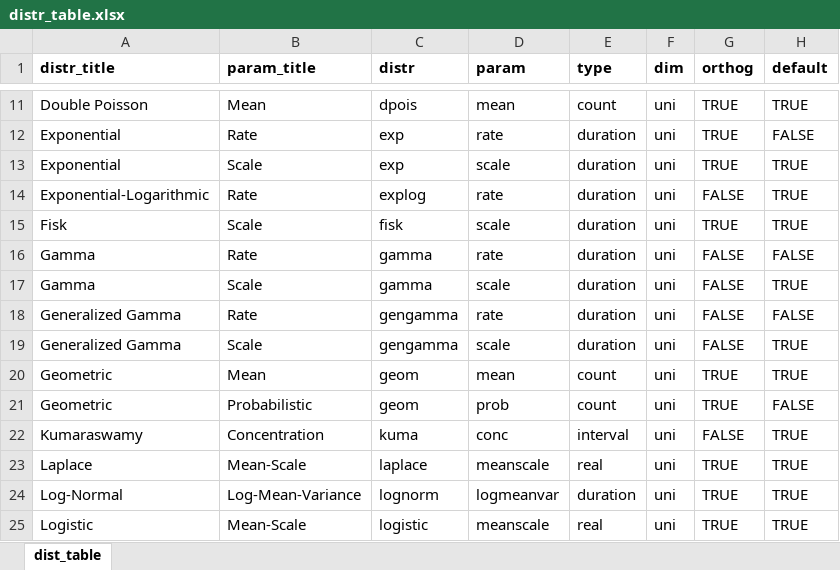
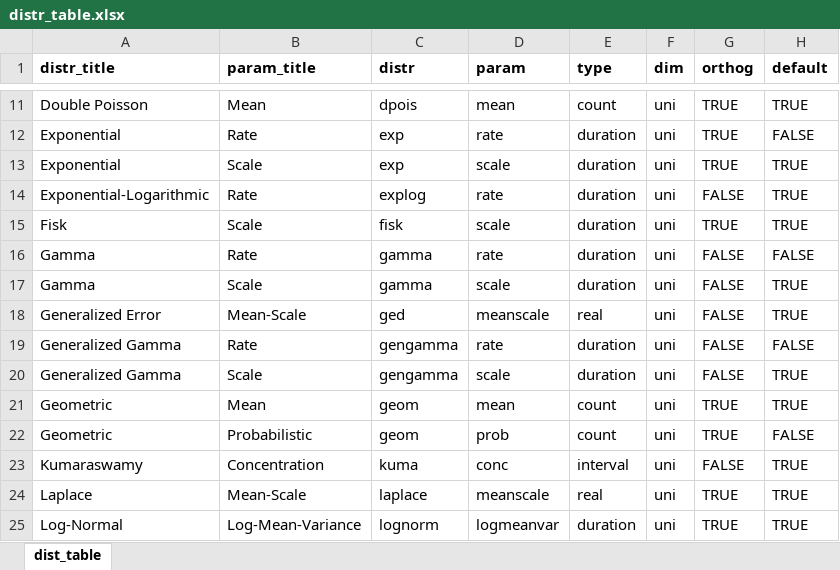
Before and after one commit to vladimirholy/gasmodel, an Excel workbook: data-raw/distr_table.xlsx, sheet dist_table, drawn as a sheet; only a part is shown, gaps mark what is left out; the shorter side is filled out with more unchanged rows; values as stored, in another font and other column widths than the file's, no borders; charts and pictures not drawn; the diff names each change by its address in the sheet, - before the commit and + after, or states it on an @@ line.

Commit message:
Adding the generalized error distribution

```diff
--- a/data-raw/distr_table.xlsx (sheet dist_table)
+++ b/data-raw/distr_table.xlsx (sheet dist_table)
+row 18: Generalized Error | Mean-Scale | ged | meanscale | real | uni | FALSE | TRUE
```
Also changed, not shown: 4 other files.
